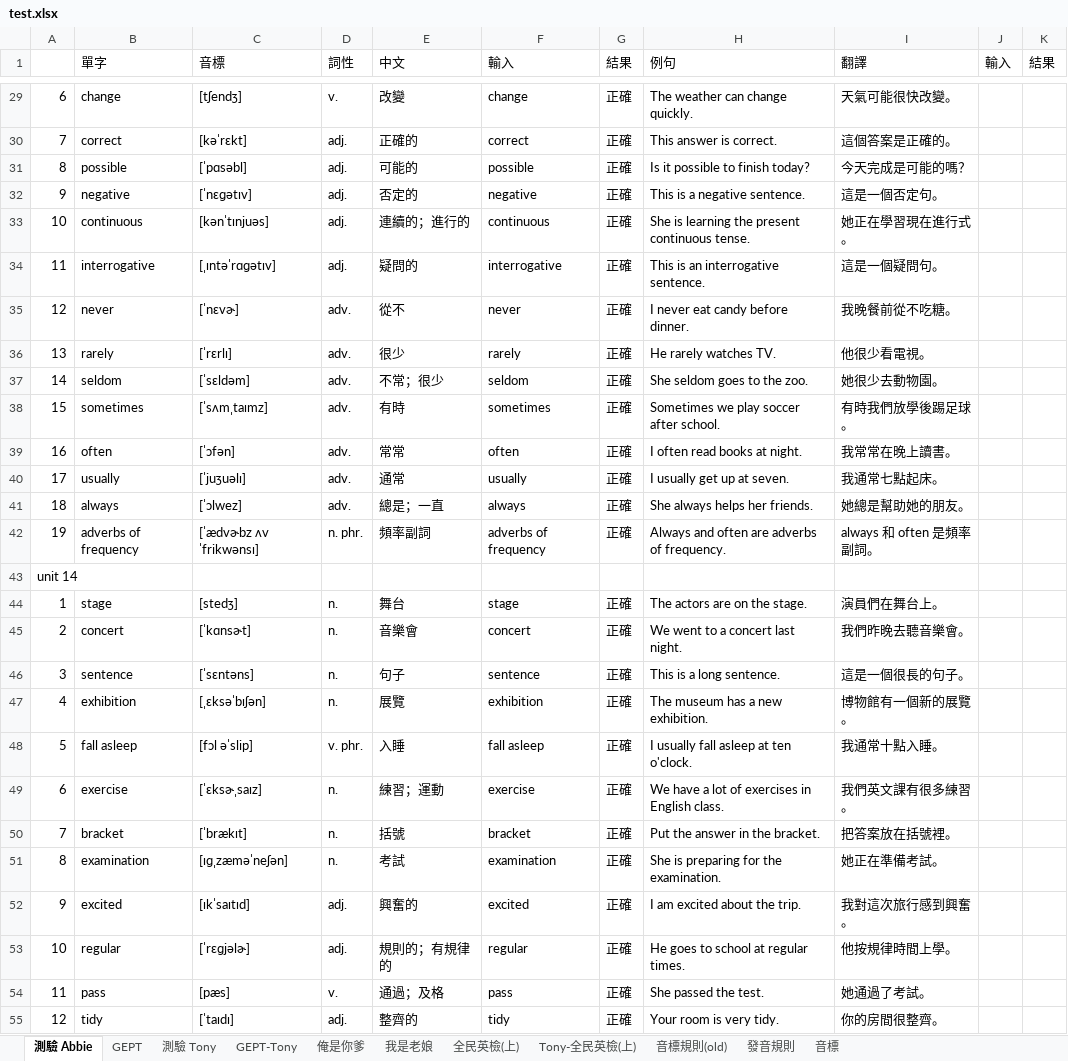
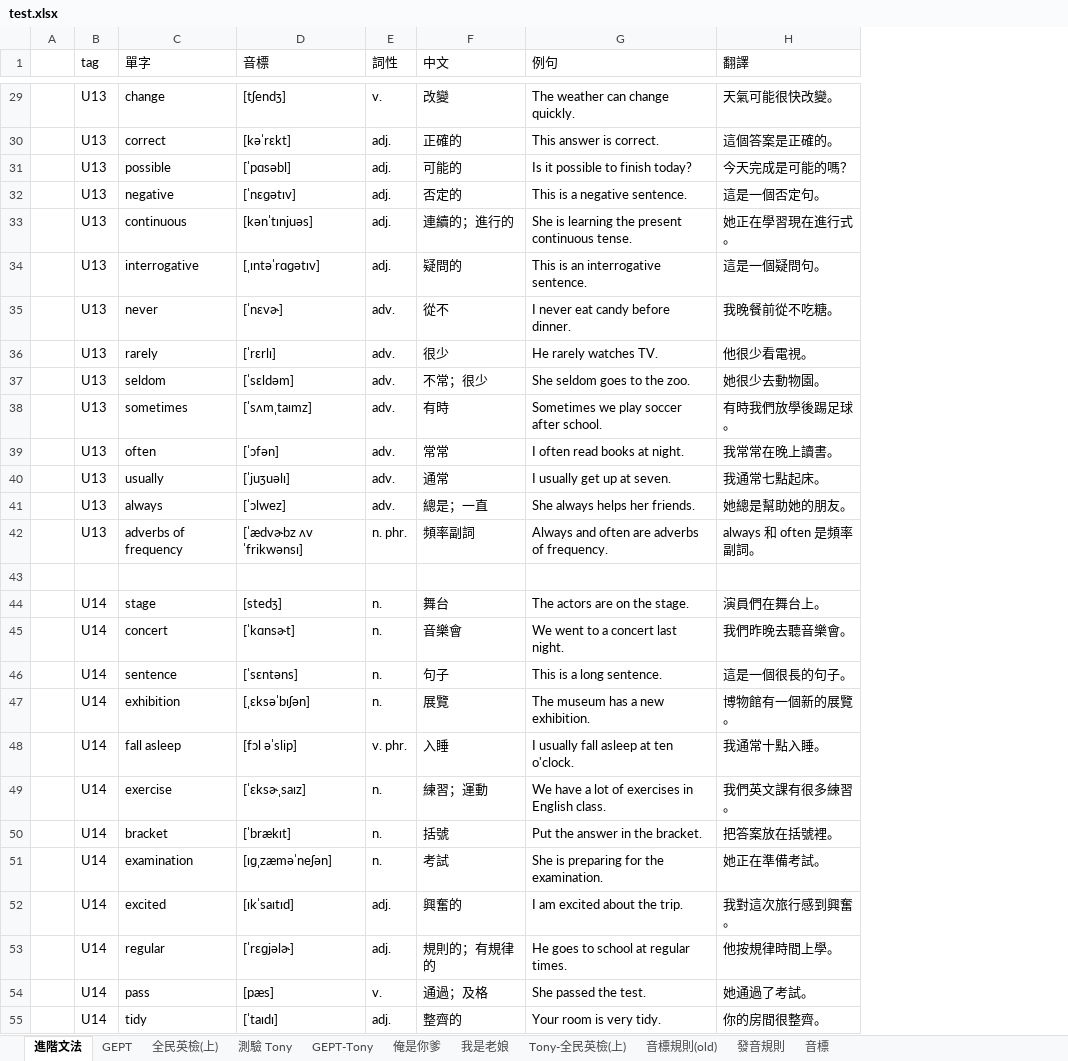
Before and after one commit to bwm0822/english-study, an Excel workbook: docs/test.xlsx, sheet 進階文法, drawn as a sheet; only a part is shown, gaps mark what is left out; values as stored, in another font and other column widths than the file's, no cell formats; conditional formats not drawn; removed rows and columns are numbered as before the commit, all else as after; the diff covers the shown part only; the diff names each change by its address in the sheet, - before the commit and + after, or states it on an @@ line.

```diff
--- a/docs/test.xlsx (sheet 進階文法)
+++ b/docs/test.xlsx (sheet 進階文法)
-sheet tab: 測驗 Abbie
+sheet tab: 進階文法
@@ sheet tab order changed: 進階文法 | GEPT | 全民英檢(上) | 測驗 Tony | GEPT-Tony | 俺是你爹 | 我是老娘 | Tony-全民英檢(上) | 音標規則(old) | 發音規則 | 音標 @@
+column A, empty
-column F (輸入), rows 29-55: change | correct | possible | negative | continuous | interrogative | never | rarely | seldom | sometimes | often | usually | always | adverbs of frequency |  | stage | concert | sentence | exhibition | fall asleep | exercise | bracket | examination | excited | regular | pass | tidy
-column G (結果), rows 29-55: 正確 | 正確 | 正確 | 正確 | 正確 | 正確 | 正確 | 正確 | 正確 | 正確 | 正確 | 正確 | 正確 | 正確 |  | 正確 | 正確 | 正確 | 正確 | 正確 | 正確 | 正確 | 正確 | 正確 | 正確 | 正確 | 正確
-column J (輸入), empty
-column K (結果), empty
-B1: (empty)
+B1: tag
-B29 (tag): 6
+B29 (tag): U13
-B30 (tag): 7
+B30 (tag): U13
-B31 (tag): 8
+B31 (tag): U13
-B32 (tag): 9
+B32 (tag): U13
-B33 (tag): 10
+B33 (tag): U13
-B34 (tag): 11
+B34 (tag): U13
-B35 (tag): 12
+B35 (tag): U13
-B36 (tag): 13
+B36 (tag): U13
-B37 (tag): 14
+B37 (tag): U13
-B38 (tag): 15
+B38 (tag): U13
-B39 (tag): 16
+B39 (tag): U13
-B40 (tag): 17
+B40 (tag): U13
-B41 (tag): 18
+B41 (tag): U13
-B42 (tag): 19
+B42 (tag): U13
-B43 (tag): unit 14
+B43 (tag): (empty)
-B44 (tag): 1
+B44 (tag): U14
-B45 (tag): 2
+B45 (tag): U14
-B46 (tag): 3
+B46 (tag): U14
-B47 (tag): 4
+B47 (tag): U14
-B48 (tag): 5
+B48 (tag): U14
-B49 (tag): 6
+B49 (tag): U14
-B50 (tag): 7
+B50 (tag): U14
-B51 (tag): 8
+B51 (tag): U14
-B52 (tag): 9
+B52 (tag): U14
-B53 (tag): 10
+B53 (tag): U14
-B54 (tag): 11
+B54 (tag): U14
-B55 (tag): 12
+B55 (tag): U14
```
Also changed, not shown: 169 edited cells elsewhere in this sheet, sheet GEPT, sheet 全民英檢(上), cell formats, 3 other files.
